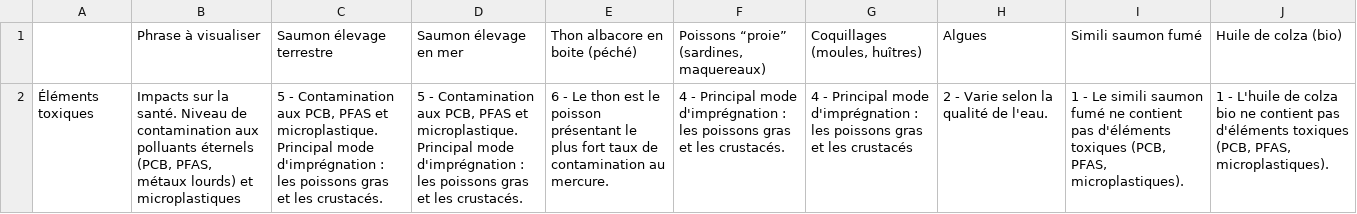
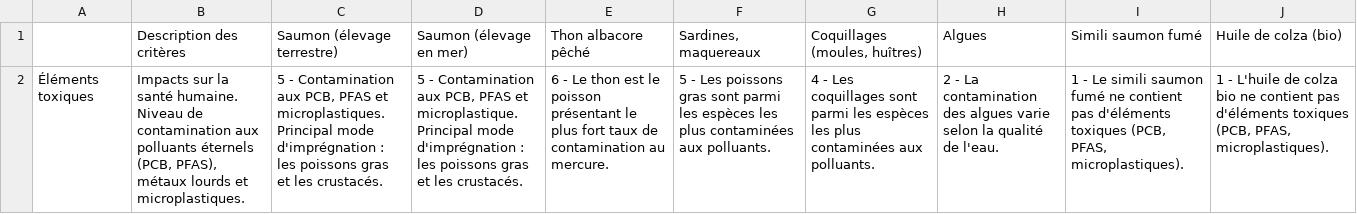
Before and after one commit to dataforgoodfr/12_pinkbombs, a CSV file: data/alternatives_text_7_fr.csv, drawn as a sheet; only a part is shown; the diff covers the shown part only; the diff names each change by its address in the sheet, - before the commit and + after, or states it on an @@ line.

```diff
--- a/data/alternatives_text_7_fr.csv
+++ b/data/alternatives_text_7_fr.csv
-B1: Phrase à visualiser
+B1: Description des critères
-C1: Saumon élevage terrestre
+C1: Saumon (élevage terrestre)
-D1: Saumon élevage en mer
+D1: Saumon (élevage en mer)
-E1: Thon albacore en boite (péché)
+E1: Thon albacore pêché
-F1: Poissons “proie” (sardines, maquereaux)
+F1: Sardines, maquereaux
-B2: …sur la santé. Niveau de contamination aux polluants éternels (PCB, PFAS, métaux lourds) et microplastiques
+B2: …sur la santé humaine. Niveau de contamination aux polluants éternels (PCB, PFAS), métaux lourds et microplastiques.
-C2: …PFAS et microplastique. Principal mode…
+C2: …PFAS et microplastiques. Principal mode…
-F2: 4 - Principal mode d'imprégnation : les poissons gras et les crustacés.
+F2: 5 - Les poissons gras sont parmi les espèces les plus contaminées aux polluants.
-G2: 4 - Principal mode d'imprégnation : les poissons gras et les crustacés
+G2: 4 - Les coquillages sont parmi les espèces les plus contaminées aux polluants.
-H2: 2 - Varie selon la…
+H2: 2 - La contamination des algues varie selon la…
```
Also changed, not shown: 36 edited cells elsewhere in this file, data/alternatives_text_7.csv, 56 other files.
